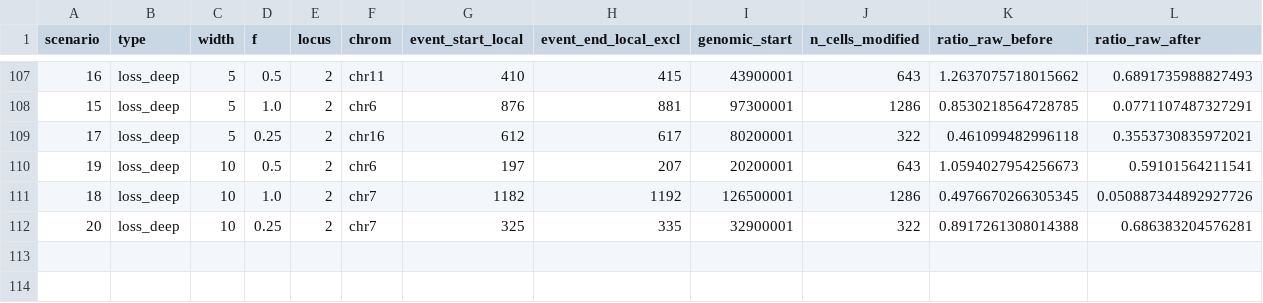
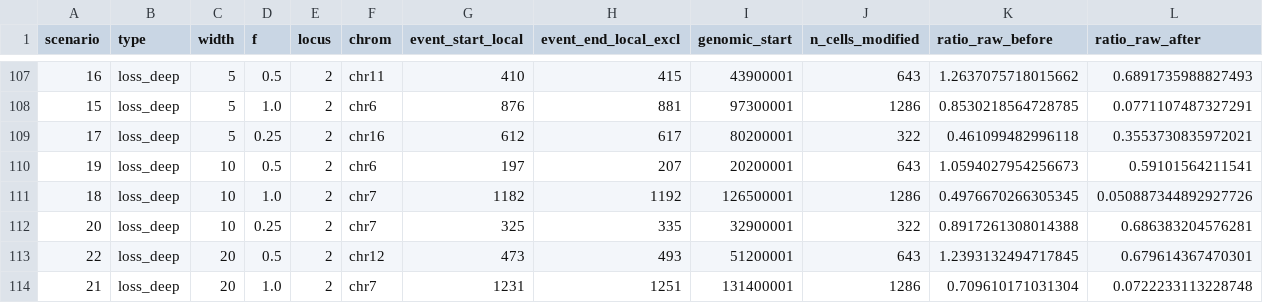
Before and after one commit to macelik/scientific-explorer, a TSV file: research/2026-11-04-cloud-method-review/experiments/14_spikein_benchmark/realizations.tsv, drawn as a sheet; only a part is shown, gaps mark what is left out; rows hold the shown columns only; the diff names each change by its address in the sheet, - before the commit and + after, or states it on an @@ line.

```diff
--- a/research/2026-11-04-cloud-method-review/experiments/14_spikein_benchmark/realizations.tsv
+++ b/research/2026-11-04-cloud-method-review/experiments/14_spikein_benchmark/realizations.tsv
+row 113: 22 | loss_deep | 20 | 0.5 | 2 | chr12 | 473 | 493 | 51200001 | 643 | 1.2393132494717845 | 0.679614367470301
+row 114: 21 | loss_deep | 20 | 1.0 | 2 | chr7 | 1231 | 1251 | 131400001 | 1286 | 0.709610171031304 | 0.0722233113228748
```
